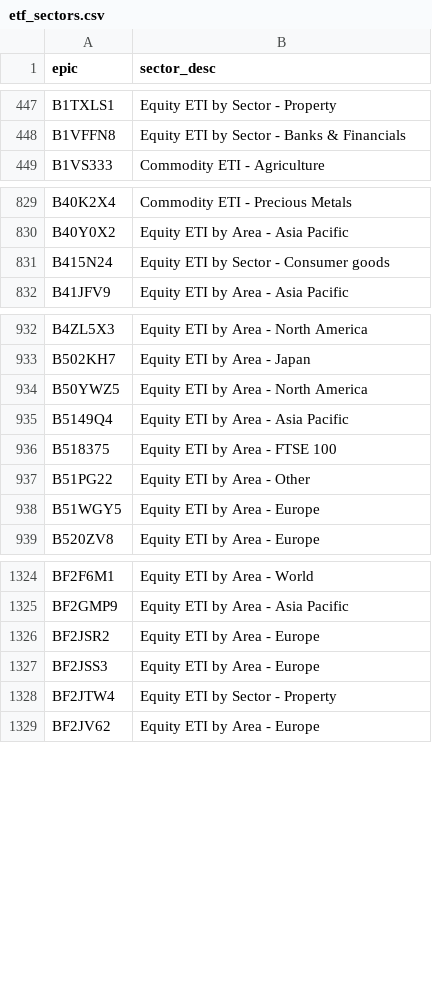
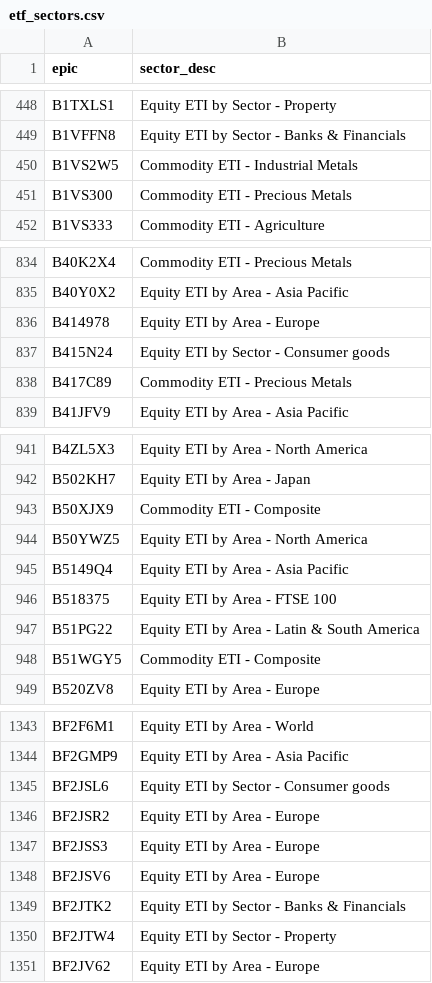
Before and after one commit to KqSMea8/picker, a CSV file: etf_sectors.csv, drawn as a sheet; only a part is shown, gaps mark what is left out; the diff covers the shown part only.

```diff
--- a/etf_sectors.csv
+++ b/etf_sectors.csv
@@ -448,2 +449,4 @@ B1TXLS1,Equity ETI by Sector - Property
 B1VFFN8,Equity ETI by Sector - Banks & Financials
+B1VS2W5,Commodity ETI - Industrial Metals
+B1VS300,Commodity ETI - Precious Metals
 B1VS333,Commodity ETI - Agriculture
@@ -830,3 +835,5 @@ B40K2X4,Commodity ETI - Precious Metals
 B40Y0X2,Equity ETI by Area - Asia Pacific
+B414978,Equity ETI by Area - Europe
 B415N24,Equity ETI by Sector - Consumer goods
+B417C89,Commodity ETI - Precious Metals
 B41JFV9,Equity ETI by Area - Asia Pacific
@@ -933,2 +942,3 @@ B4ZL5X3,Equity ETI by Area - North America
 B502KH7,Equity ETI by Area - Japan
+B50XJX9,Commodity ETI - Composite
 B50YWZ5,Equity ETI by Area - North America
@@ -936,4 +946,4 @@ B5149Q4,Equity ETI by Area - Asia Pacific
 B518375,Equity ETI by Area - FTSE 100
-B51PG22,Equity ETI by Area - Other
-B51WGY5,Equity ETI by Area - Europe
+B51PG22,Equity ETI by Area - Latin & South America
+B51WGY5,Commodity ETI - Composite
 B520ZV8,Equity ETI by Area - Europe
@@ -1325,4 +1344,7 @@ BF2F6M1,Equity ETI by Area - World
 BF2GMP9,Equity ETI by Area - Asia Pacific
+BF2JSL6,Equity ETI by Sector - Consumer goods
 BF2JSR2,Equity ETI by Area - Europe
 BF2JSS3,Equity ETI by Area - Europe
+BF2JSV6,Equity ETI by Area - Europe
+BF2JTK2,Equity ETI by Sector - Banks & Financials
 BF2JTW4,Equity ETI by Sector - Property
```
Also changed, not shown: 16 added rows and 29 edited cells elsewhere in this file, etf_details.csv, etfs.csv, 4 other files.
